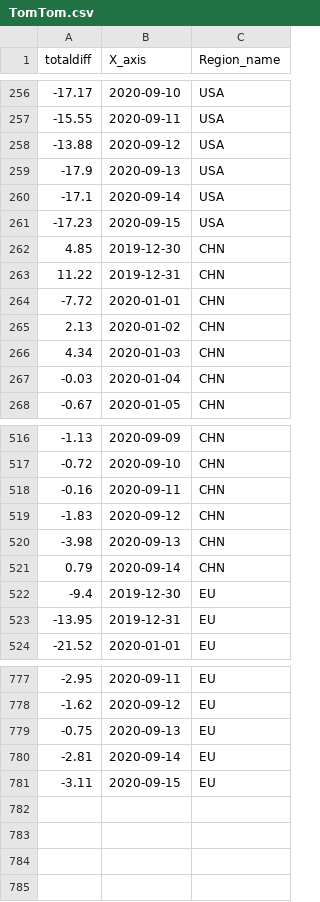
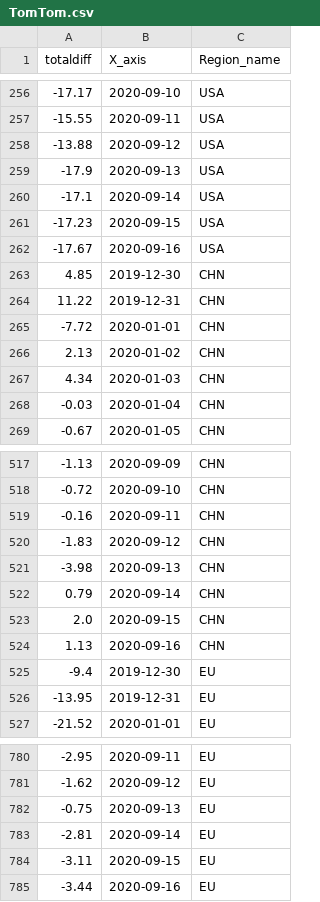
Before and after one commit to b9907051/iphone, a CSV file: static/data/TomTom.csv, drawn as a sheet; only a part is shown, gaps mark what is left out.

```diff
--- a/static/data/TomTom.csv
+++ b/static/data/TomTom.csv
@@ -261,2 +261,3 @@
 -17.23,2020-09-15,USA
+-17.67,2020-09-16,USA
 4.85,2019-12-30,CHN
@@ -521,2 +522,4 @@
 0.79,2020-09-14,CHN
+2.0,2020-09-15,CHN
+1.13,2020-09-16,CHN
 -9.4,2019-12-30,EU
@@ -781 +784,2 @@
 -3.11,2020-09-15,EU
+-3.44,2020-09-16,EU
```
Also changed, not shown: static/data/1H2020.csv, static/data/Tmall5g.csv, 2 other files.
